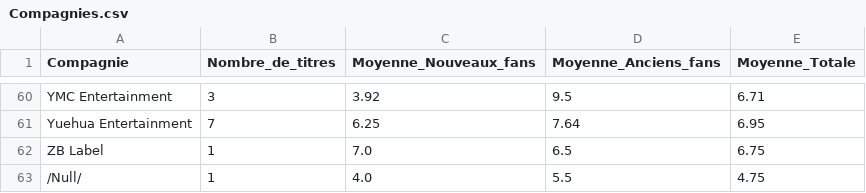
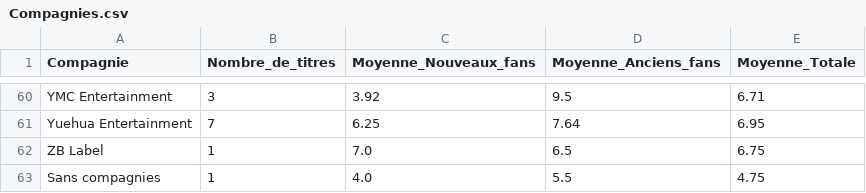
Before and after one commit to Layer09/K-Pop_Website, a CSV file: Donnees_CSV/Compagnies.csv, drawn as a sheet; only a part is shown, gaps mark what is left out.

Commit message:
Update Compagnies.csv

```diff
--- a/Donnees_CSV/Compagnies.csv
+++ b/Donnees_CSV/Compagnies.csv
@@ -62,2 +62,2 @@ Yuehua Entertainment,7,6.25,7.64,6.95
 ZB Label,1,7.0,6.5,6.75
-/Null/,1,4.0,5.5,4.75
+Sans compagnies,1,4.0,5.5,4.75
```
